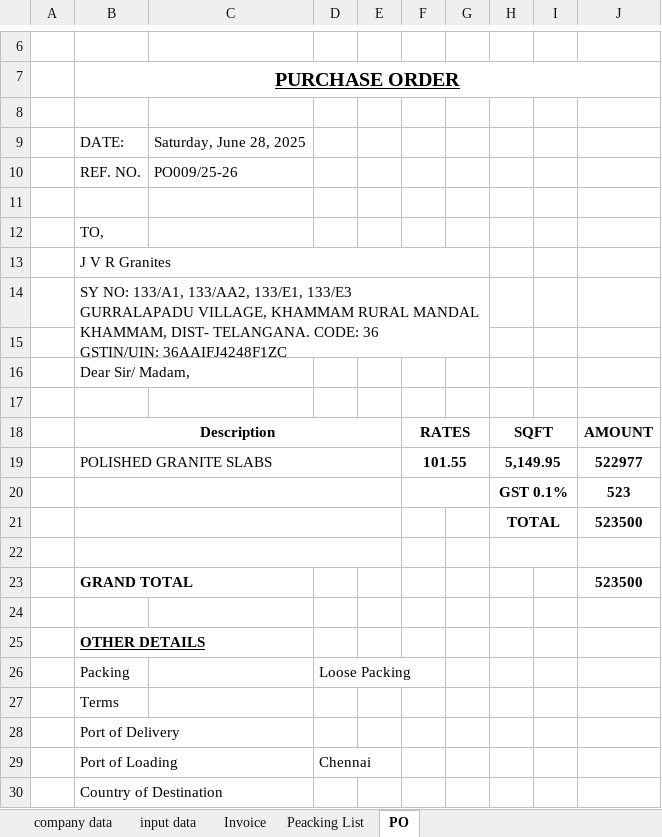
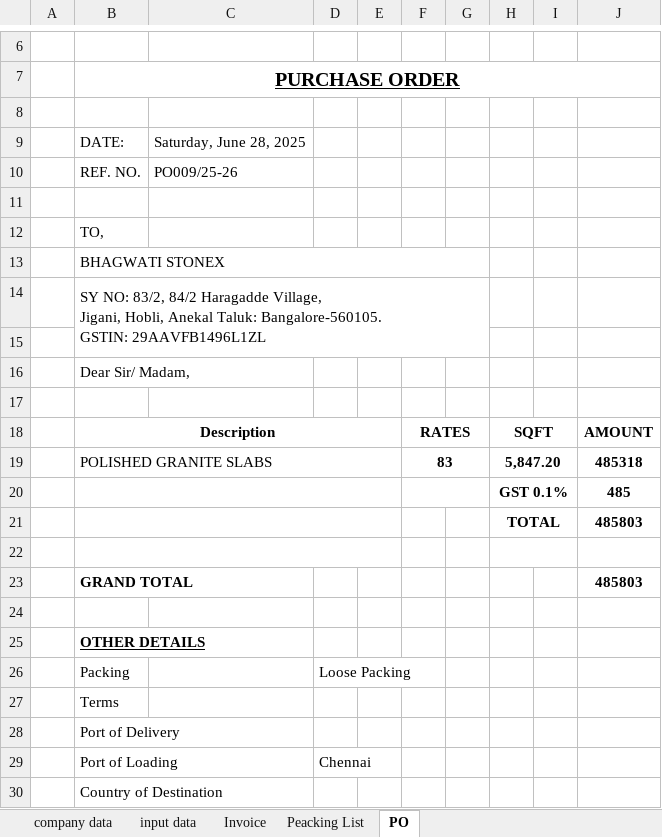
Before and after one commit to Bkexports/invoices, an Excel workbook: 25-26/Invoices 25-26/09 BK009 June 25-26 AA Stone Investment Trading Company (VK)(Nam vu) TG Red/Invoice template, PO, Packing List, Proforma invoice.xlsx, sheet PO, drawn as a sheet; only a part is shown, gaps mark what is left out; values as stored, in another font and other column widths than the file's, no borders; charts and pictures not drawn; removed rows and columns are numbered as before the commit, all else as after; ↵ is a line break in a cell; the diff names each change by its address in the sheet, - before the commit and + after, or states it on an @@ line.

```diff
--- a/25-26/Invoices 25-26/09 BK009 June 25-26 AA Stone Investment Trading Company (VK)(Nam vu) TG Red/Invoice template, PO, Packing List, Proforma invoice.xlsx (sheet PO)
+++ b/25-26/Invoices 25-26/09 BK009 June 25-26 AA Stone Investment Trading Company (VK)(Nam vu) TG Red/Invoice template, PO, Packing List, Proforma invoice.xlsx (sheet PO)
-B13: J V R Granites
+B13: BHAGWATI STONEX
-B14: SY NO: 133/A1, 133/AA2, 133/E1, 133/E3 ↵ GURRALAPADU VILLAGE, KHAMMAM RURAL MANDAL ↵ KHAMMAM, DIST- TELANGANA. CODE: 36 ↵ GSTIN/UIN: 36AAIFJ4248F1ZC
+B14: SY NO: 83/2, 84/2 Haragadde Village, ↵ Jigani, Hobli, Anekal Taluk: Bangalore-560105. ↵ GSTIN: 29AAVFB1496L1ZL
-row 19:  | POLISHED GRANITE SLABS |  |  |  | 101.55 |  | 5,149.95 |  | 522977
-row 20:  |  |  |  |  |  |  | GST 0.1% |  | 523
-row 21:  |  |  |  |  |  |  | TOTAL |  | 523500
+row 19:  | POLISHED GRANITE SLABS |  |  |  | 83 |  | 5,847.20 |  | 485318
+row 20:  |  |  |  |  |  |  | GST 0.1% |  | 485
+row 21:  |  |  |  |  |  |  | TOTAL |  | 485803
-J23: 523500
+J23: 485803
```
Also changed, not shown: sheet Invoice, sheet input data, sheet Peacking List, 25-26/Invoices 25-26/07 BK007 June 25-26 AA Stone Investment Trading Company (VK)(Nam vu) Absolute long/Invoice template, PO, Packing List, Proforma invoice.xlsx, 25-26/Invoices 25-26/08 BK008 June 25-26 AA Stone Investment Trading Company (VK)(Nam vu) Absolute Short/Invoice template, PO, Packing List, Proforma invoice.xlsx, 34 other files.
